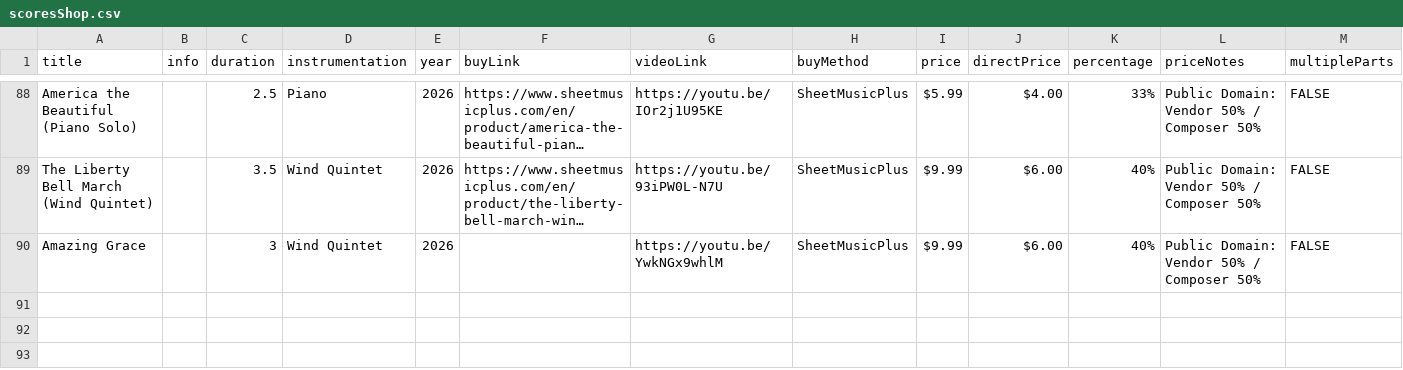
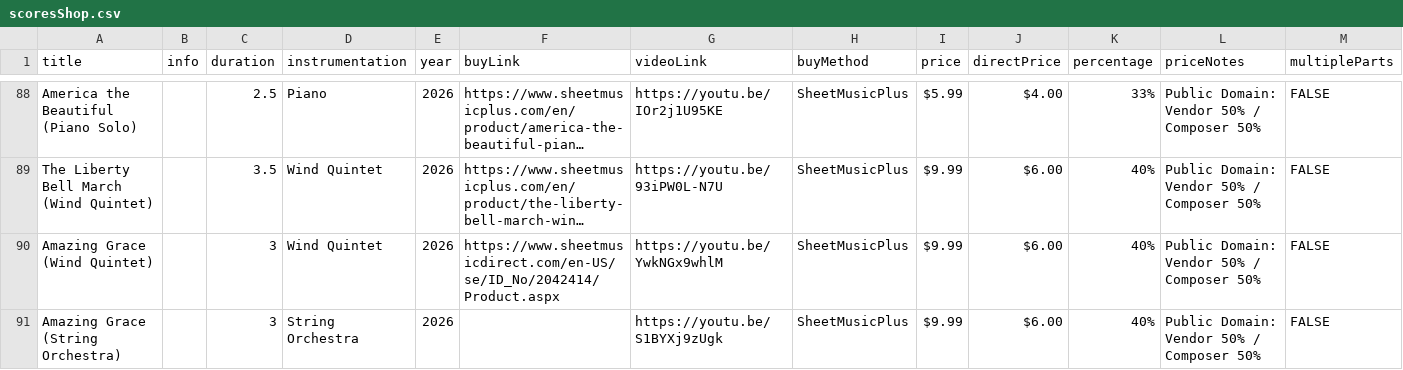
Before and after one commit to mkend291/parakeetpress, a CSV file: pp_files/pp_store/scoresShop.csv, drawn as a sheet; only a part is shown, gaps mark what is left out; long unchanged cells end in …; the diff names each change by its address in the sheet, - before the commit and + after, or states it on an @@ line.

```diff
--- a/pp_files/pp_store/scoresShop.csv
+++ b/pp_files/pp_store/scoresShop.csv
-A90 (title): Amazing Grace
+A90 (title): Amazing Grace (Wind Quintet)
-F90 (buyLink): (empty)
+F90 (buyLink): https://www.sheetmusicdirect.com/en-US/se/ID_No/2042414/Product.aspx
+row 91: Amazing Grace (String Orchestra) |  | 3 | String Orchestra | 2026 |  | https://youtu.be/S1BYXj9zUgk | SheetMusicPlus | $9.99 | $6.00 | 40% | Public Domain: Vendor 50% / Composer 50% | FALSE
```
Also changed, not shown: 12 other files.
